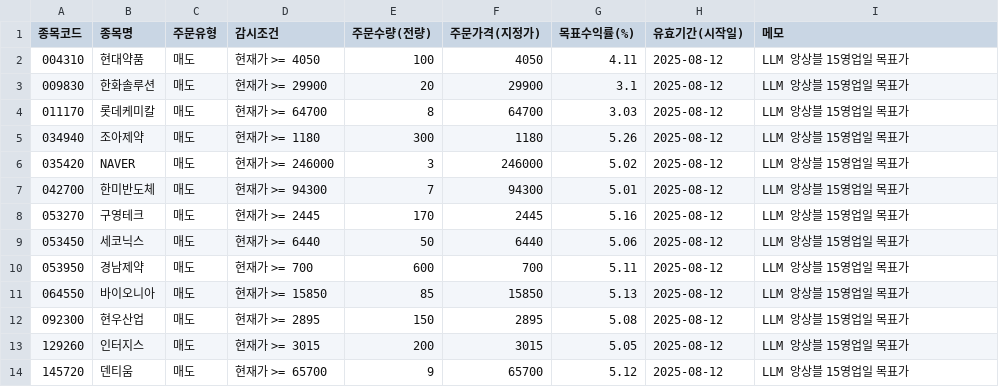
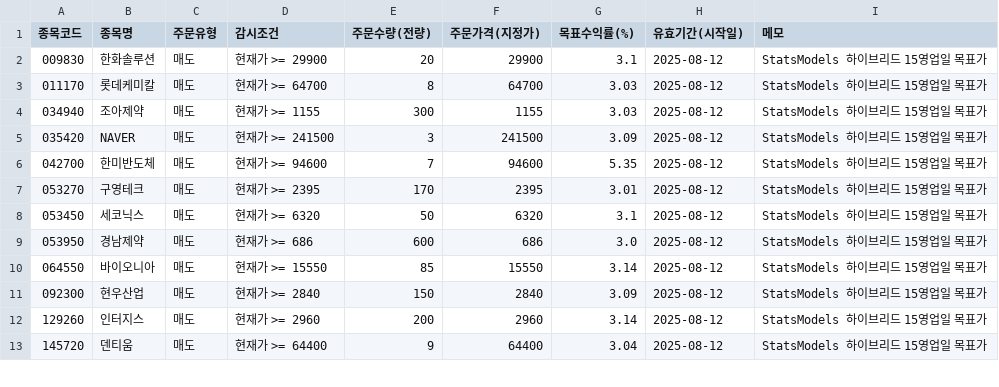
Before and after one commit to kgs3205/kgs1, a CSV file: auto_guard_0624.csv, drawn as a sheet; only a part is shown; the diff covers the shown part only.

Commit message:
auto: update auto_guard_0624.csv

```diff
--- a/auto_guard_0624.csv
+++ b/auto_guard_0624.csv
@@ -1,14 +1,13 @@
 종목코드,종목명,주문유형,감시조건,주문수량(전량),주문가격(지정가),목표수익률(%),유효기간(시작일),메모
-004310,현대약품,매도,현재가 >= 4050,100,4050,4.11,2025-08-12,LLM 앙상블 15영업일 목표가
-009830,한화솔루션,매도,현재가 >= 29900,20,29900,3.1,2025-08-12,LLM 앙상블 15영업일 목표가
-011170,롯데케미칼,매도,현재가 >= 64700,8,64700,3.03,2025-08-12,LLM 앙상블 15영업일 목표가
-034940,조아제약,매도,현재가 >= 1180,300,1180,5.26,2025-08-12,LLM 앙상블 15영업일 목표가
-035420,NAVER,매도,현재가 >= 246000,3,246000,5.02,2025-08-12,LLM 앙상블 15영업일 목표가
-042700,한미반도체,매도,현재가 >= 94300,7,94300,5.01,2025-08-12,LLM 앙상블 15영업일 목표가
-053270,구영테크,매도,현재가 >= 2445,170,2445,5.16,2025-08-12,LLM 앙상블 15영업일 목표가
-053450,세코닉스,매도,현재가 >= 6440,50,6440,5.06,2025-08-12,LLM 앙상블 15영업일 목표가
-053950,경남제약,매도,현재가 >= 700,600,700,5.11,2025-08-12,LLM 앙상블 15영업일 목표가
-064550,바이오니아,매도,현재가 >= 15850,85,15850,5.13,2025-08-12,LLM 앙상블 15영업일 목표가
-092300,현우산업,매도,현재가 >= 2895,150,2895,5.08,2025-08-12,LLM 앙상블 15영업일 목표가
-129260,인터지스,매도,현재가 >= 3015,200,3015,5.05,2025-08-12,LLM 앙상블 15영업일 목표가
-145720,덴티움,매도,현재가 >= 65700,9,65700,5.12,2025-08-12,LLM 앙상블 15영업일 목표가
+009830,한화솔루션,매도,현재가 >= 29900,20,29900,3.1,2025-08-12,StatsModels 하이브리드 15영업일 목표가
+011170,롯데케미칼,매도,현재가 >= 64700,8,64700,3.03,2025-08-12,StatsModels 하이브리드 15영업일 목표가
+034940,조아제약,매도,현재가 >= 1155,300,1155,3.03,2025-08-12,StatsModels 하이브리드 15영업일 목표가
+035420,NAVER,매도,현재가 >= 241500,3,241500,3.09,2025-08-12,StatsModels 하이브리드 15영업일 목표가
+042700,한미반도체,매도,현재가 >= 94600,7,94600,5.35,2025-08-12,StatsModels 하이브리드 15영업일 목표가
+053270,구영테크,매도,현재가 >= 2395,170,2395,3.01,2025-08-12,StatsModels 하이브리드 15영업일 목표가
+053450,세코닉스,매도,현재가 >= 6320,50,6320,3.1,2025-08-12,StatsModels 하이브리드 15영업일 목표가
+053950,경남제약,매도,현재가 >= 686,600,686,3.0,2025-08-12,StatsModels 하이브리드 15영업일 목표가
+064550,바이오니아,매도,현재가 >= 15550,85,15550,3.14,2025-08-12,StatsModels 하이브리드 15영업일 목표가
+092300,현우산업,매도,현재가 >= 2840,150,2840,3.09,2025-08-12,StatsModels 하이브리드 15영업일 목표가
+129260,인터지스,매도,현재가 >= 2960,200,2960,3.14,2025-08-12,StatsModels 하이브리드 15영업일 목표가
+145720,덴티움,매도,현재가 >= 64400,9,64400,3.04,2025-08-12,StatsModels 하이브리드 15영업일 목표가
```
Also changed, not shown: 1 added row and 32 edited cells elsewhere in this file.
